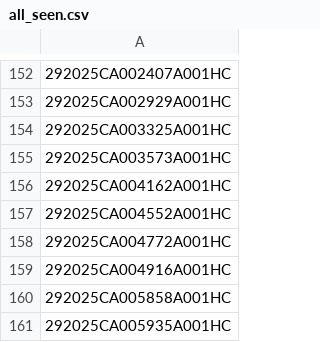
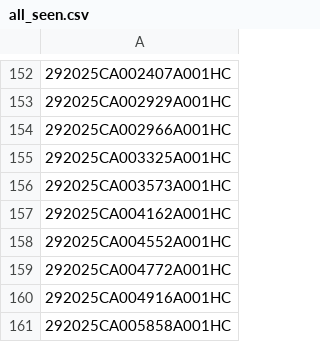
Before and after one commit to figlesias7/realforeclose-hillsborough, a CSV file: data/all_seen.csv, drawn as a sheet; only a part is shown, gaps mark what is left out; the shorter side is filled out with more unchanged rows; the diff names each change by its address in the sheet, - before the commit and + after, or states it on an @@ line.

```diff
--- a/data/all_seen.csv
+++ b/data/all_seen.csv
+row 154: 292025CA002966A001HC
```
Also changed, not shown: data/event_log.csv, 4 other files.
